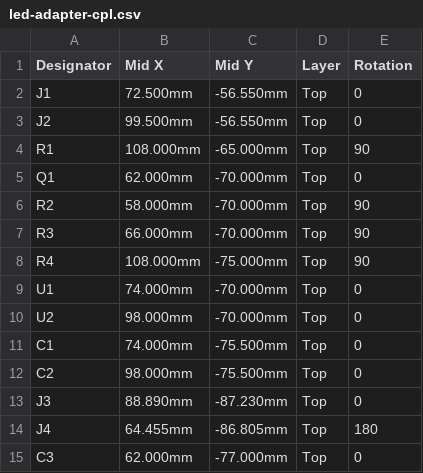
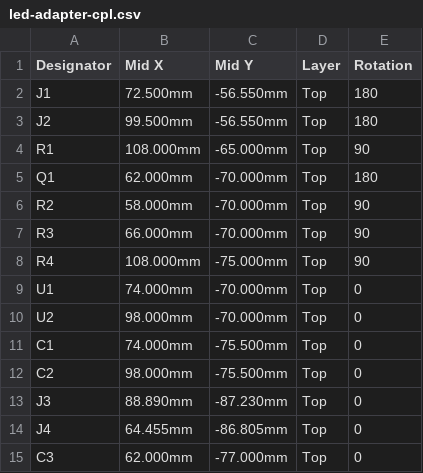
Before and after one commit to tinyrobotcompany/Waveform_One, a CSV file: electronics/led-adapter/fab/led-adapter-cpl.csv, drawn as a sheet.

```diff
--- a/electronics/led-adapter/fab/led-adapter-cpl.csv
+++ b/electronics/led-adapter/fab/led-adapter-cpl.csv
@@ -1,6 +1,6 @@
 Designator,Mid X,Mid Y,Layer,Rotation
-J1,72.500mm,-56.550mm,Top,0
-J2,99.500mm,-56.550mm,Top,0
+J1,72.500mm,-56.550mm,Top,180
+J2,99.500mm,-56.550mm,Top,180
 R1,108.000mm,-65.000mm,Top,90
-Q1,62.000mm,-70.000mm,Top,0
+Q1,62.000mm,-70.000mm,Top,180
 R2,58.000mm,-70.000mm,Top,90
@@ -13,3 +13,3 @@ C2,98.000mm,-75.500mm,Top,0
 J3,88.890mm,-87.230mm,Top,0
-J4,64.455mm,-86.805mm,Top,180
+J4,64.455mm,-86.805mm,Top,0
 C3,62.000mm,-77.000mm,Top,0
```
Also changed, not shown: 2 other files.
